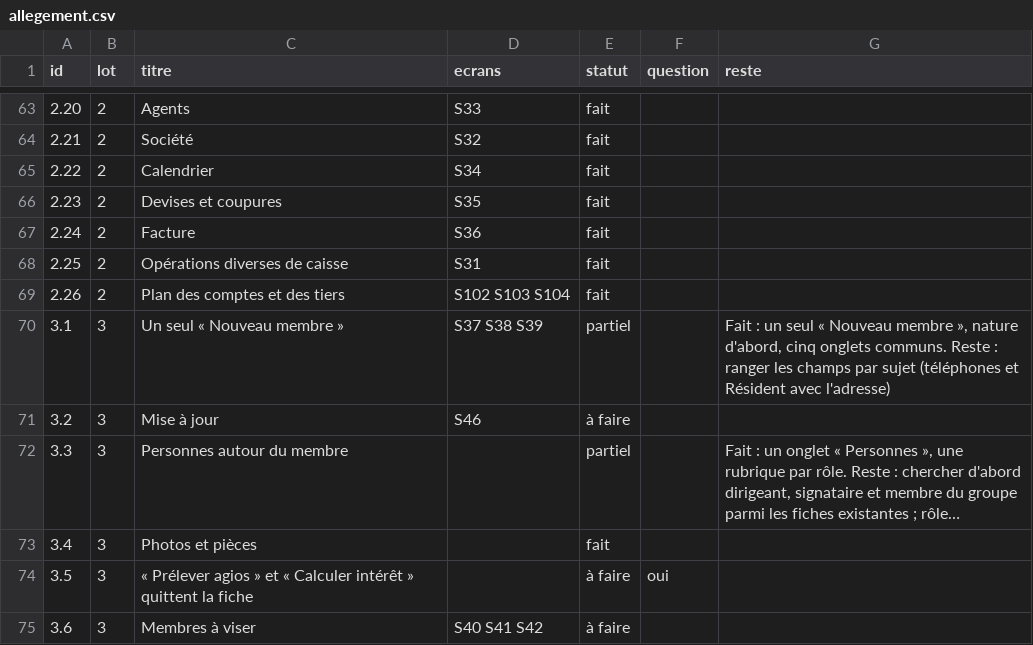
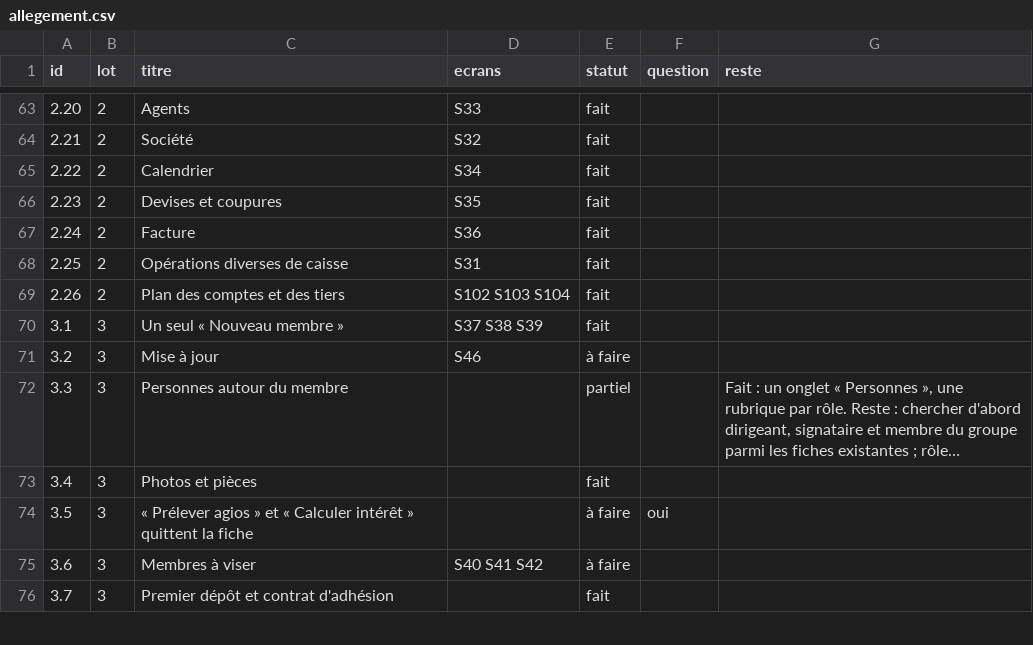
Before and after one commit to manatandu/Microfina-, a CSV file: replica/allegement.csv, drawn as a sheet; only a part is shown, gaps mark what is left out; the shorter side is filled out with more unchanged rows; long unchanged cells end in ….

```diff
--- a/replica/allegement.csv
+++ b/replica/allegement.csv
@@ -69,3 +69,3 @@ id,lot,titre,ecrans,statut,question,reste
 2.26,2,Plan des comptes et des tiers,S102 S103 S104,fait,,
-3.1,3,Un seul « Nouveau membre »,S37 S38 S39,partiel,,"Fait : un seul « Nouveau membre », nature d'abord, cinq onglets communs. Reste : ranger les champs par sujet (téléphones et Résident avec l'adresse)"
+3.1,3,Un seul « Nouveau membre »,S37 S38 S39,fait,,
 3.2,3,Mise à jour,S46,à faire,,
```
Also changed, not shown: 2 other files.
